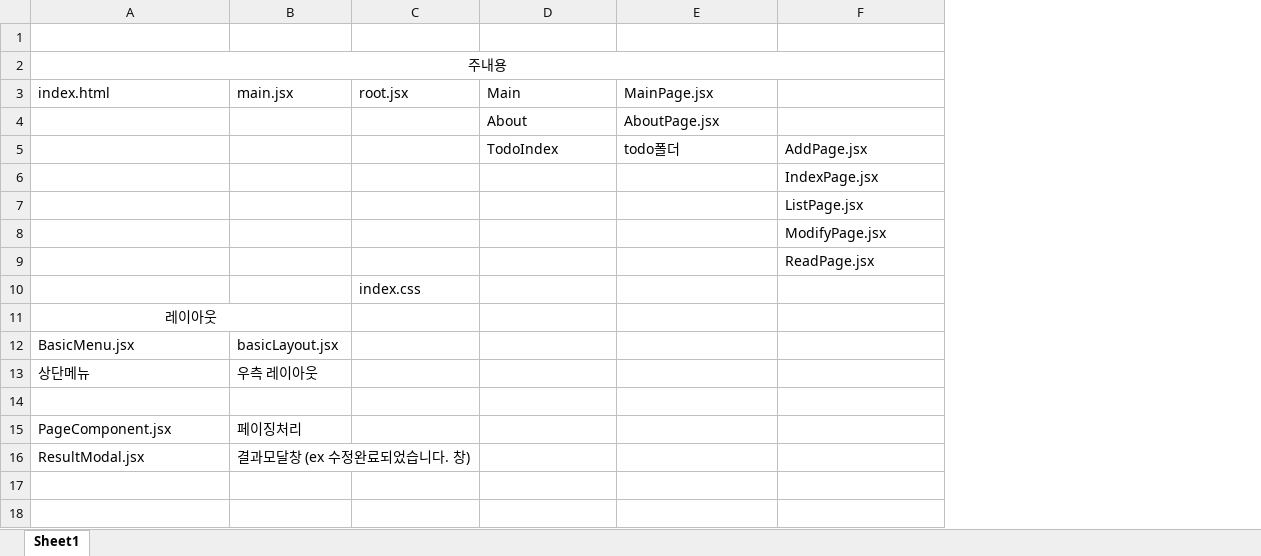
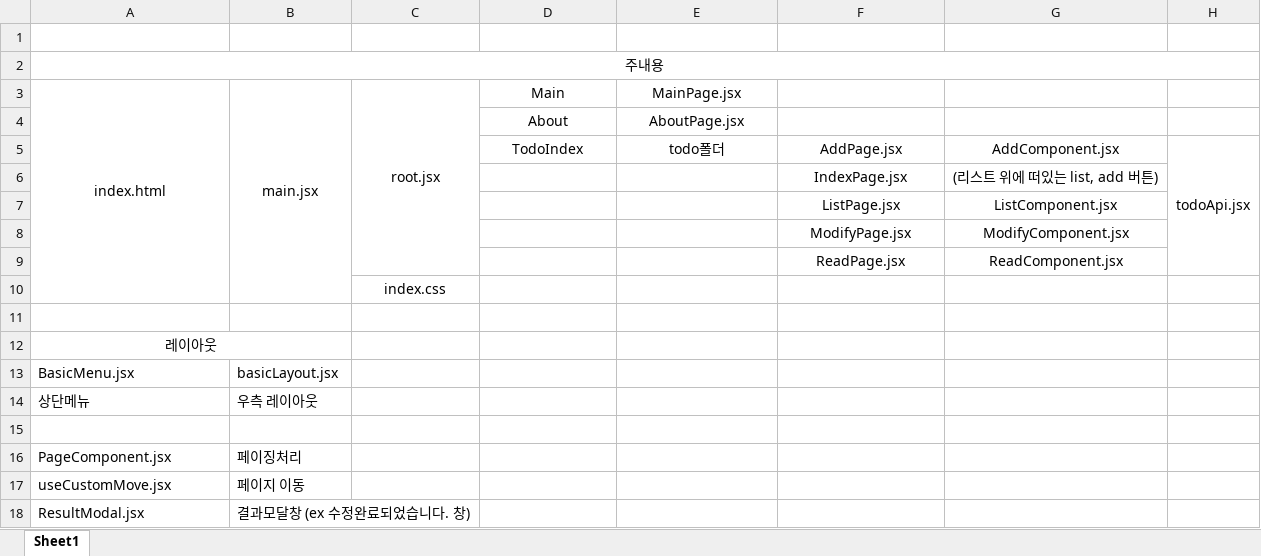
Before and after one commit to jhjjhs10049/Project3, an Excel workbook: 구조.xlsx, sheet Sheet1, drawn as a sheet; values as stored, in another font and other column widths than the file's, no borders; the diff names each change by its address in the sheet, - before the commit and + after, or states it on an @@ line.

```diff
--- a/구조.xlsx (sheet Sheet1)
+++ b/구조.xlsx (sheet Sheet1)
+column G, rows 5-9: AddComponent.jsx | (리스트 위에 떠있는 list, add 버튼) | ListComponent.jsx | ModifyComponent.jsx | ReadComponent.jsx
+column H, row 5: todoApi.jsx
-A3:E3 alignment: left
+A3:E3 alignment: center
+A3:A10 merged
+B3:B10 merged
+C3:C9 merged
-D4:E4 alignment: left
+D4:E4 alignment: center
-D5:F5 alignment: left
+D5:F5 alignment: center
-F6:F9 alignment: left
+F6:F9 alignment: center
-C10 alignment: left
+C10 alignment: center
+row 11: (empty)
+row 17: useCustomMove.jsx | 페이지 이동
```
Also changed, not shown: 21 other files.
